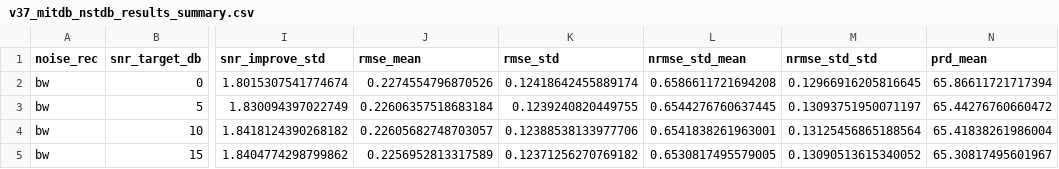
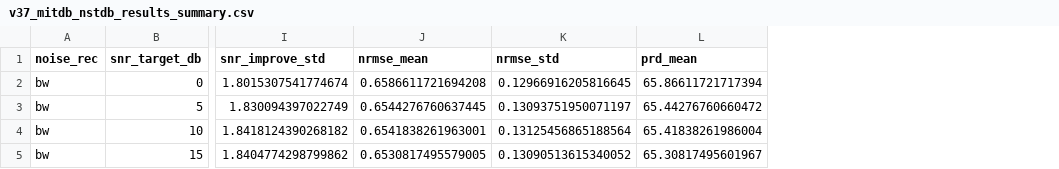
Before and after one commit to subi222/ECG, a CSV file: v2_ours/results/csv/v37_mitdb_nstdb_results_summary.csv, drawn as a sheet; only a part is shown, gaps mark what is left out; removed rows and columns are numbered as before the commit, all else as after; the diff names each change by its address in the sheet, - before the commit and + after, or states it on an @@ line.

```diff
--- a/v2_ours/results/csv/v37_mitdb_nstdb_results_summary.csv
+++ b/v2_ours/results/csv/v37_mitdb_nstdb_results_summary.csv
-column J (rmse_mean), rows 2-5: 0.2274554796870526 | 0.22606357518683184 | 0.22605682748703057 | 0.2256952813317589
-column K (rmse_std), rows 2-5: 0.12418642455889174 | 0.1239240820449755 | 0.12388538133977706 | 0.12371256270769182
-J1: nrmse_std_mean
+J1: nrmse_mean
-K1: nrmse_std_std
+K1: nrmse_std
```
Also changed, not shown: v2_ours/results/csv/v37_mitdb_nstdb_results_detail.csv, 2 other files.
